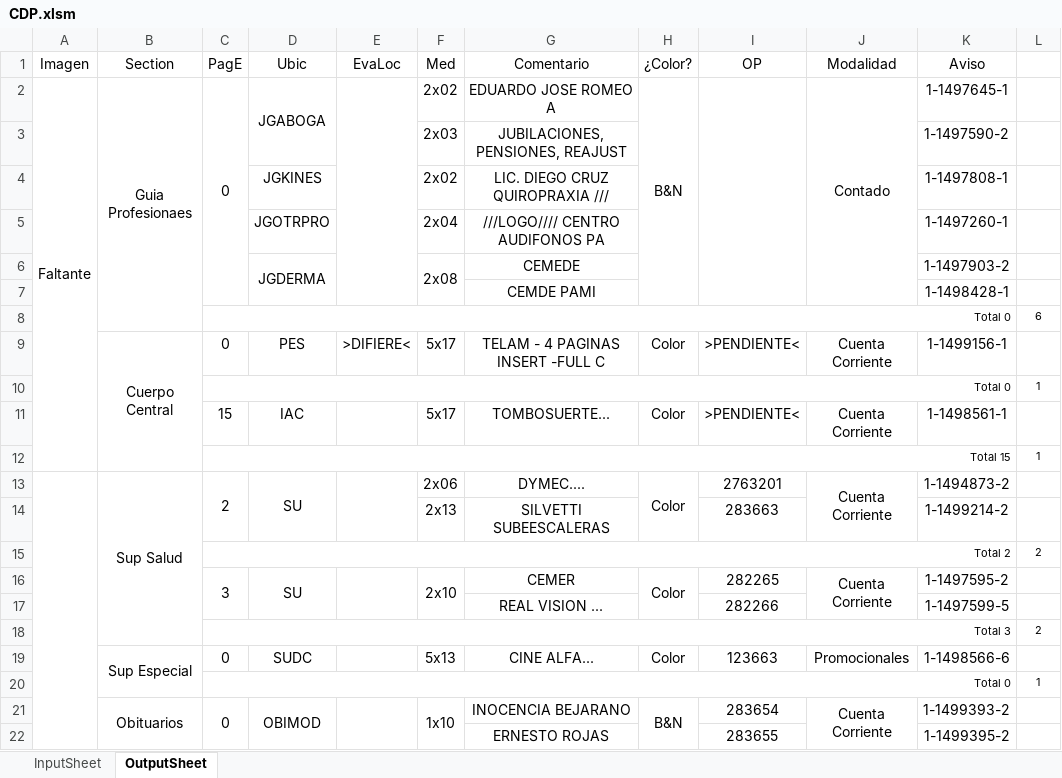
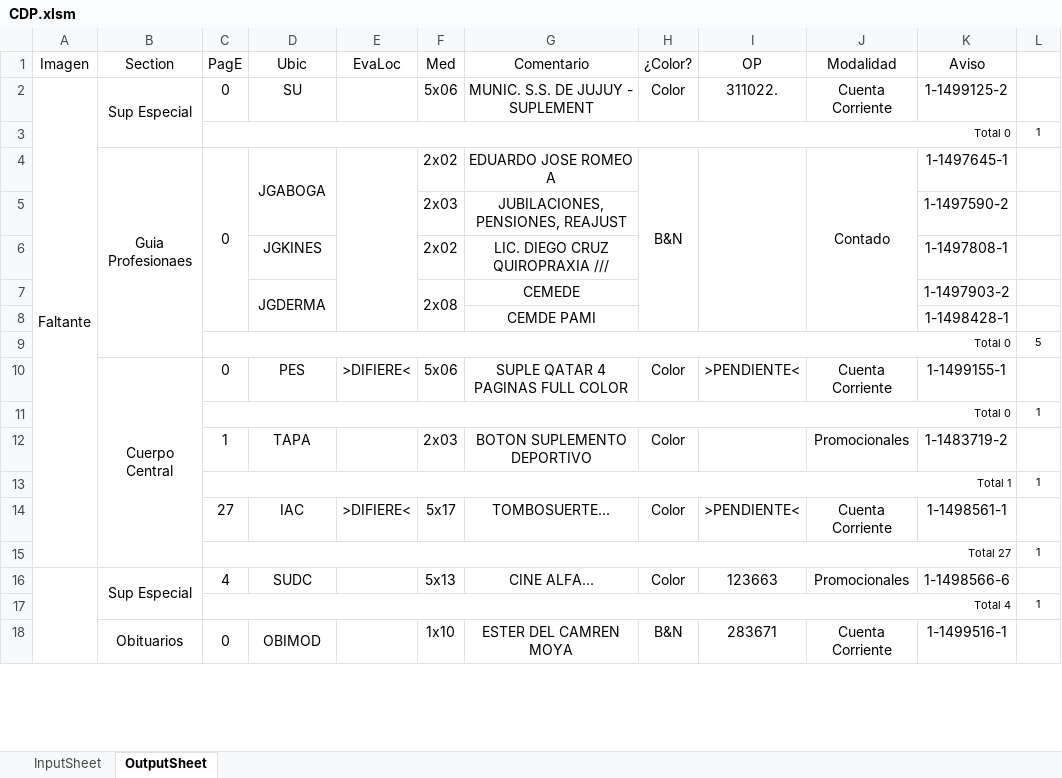
Before and after one commit to zherar7ordoya/AP5, an Excel workbook: Xtras/MSExcel/CDP.xlsm, sheet OutputSheet, drawn as a sheet; only a part is shown; values as stored, in another font and other column widths than the file's, no borders; conditional formats not drawn; removed rows and columns are numbered as before the commit, all else as after; the diff covers the shown part only; the diff names each change by its address in the sheet, - before the commit and + after, or states it on an @@ line.

```diff
--- a/Xtras/MSExcel/CDP.xlsm (sheet OutputSheet)
+++ b/Xtras/MSExcel/CDP.xlsm (sheet OutputSheet)
+row 2: Faltante | Sup Especial | 0 | SU |  | 5x06 | MUNIC. S.S. DE JUJUY - SUPLEMENT | Color | 311022. | Cuenta Corriente | 1-1499125-2 | 1
@@ row 20 moved to row 3: Total 0 @@
-A4 (Imagen): Faltante
+A4 (Imagen): (empty)
-A2:A12 merged
-row 5:  |  |  | JGOTRPRO |  | 2x04 | ///LOGO//// CENTRO AUDIFONOS PA |  |  |  | 1-1497260-1 | 1
-L9 (#): 6
+L9 (#): 5
-F10 (Med): 5x17
+F10 (Med): 5x06
-G10 (Comentario): TELAM - 4 PAGINAS INSERT -FULL C
+G10 (Comentario): SUPLE QATAR 4 PAGINAS FULL COLOR
-K10 (Aviso): 1-1499156-1
+K10 (Aviso): 1-1499155-1
+row 12:  |  | 1 | TAPA |  | 2x03 | BOTON SUPLEMENTO DEPORTIVO | Color |  | Promocionales | 1-1483719-2 | 1
+row 13:  |  | Total 1 |  |  |  |  |  |  |  |  | 1
-C14 (PagE): 15
+C14 (PagE): 27
-E14 (EvaLoc): (empty)
+E14 (EvaLoc): >DIFIERE<
-C15 (PagE): Total 15
+C15 (PagE): Total 27
-row 13:  | Sup Salud | 2 | SU |  | 2x06 | DYMEC.... | Color | 2763201 | Cuenta Corriente | 1-1494873-2 | 1
-row 14:  |  |  |  |  | 2x13 | SILVETTI SUBEESCALERAS |  | 283663 |  | 1-1499214-2 | 1
-row 15:  |  | Total 2 |  |  |  |  |  |  |  |  | 2
-row 16:  |  | 3 | SU |  | 2x10 | CEMER | Color | 282265 | Cuenta Corriente | 1-1497595-2 | 1
-row 17:  |  |  |  |  |  | REAL VISION ... |  | 282266 |  | 1-1497599-5 | 1
-row 18:  |  | Total 3 |  |  |  |  |  |  |  |  | 2
+A16:A90 merged
-C16 (PagE): 0
+C16 (PagE): 4
+row 17:  |  | Total 4 |  |  |  |  |  |  |  |  | 1
-F21:F22 merged
-G18 (Comentario): INOCENCIA BEJARANO
+G18 (Comentario): ESTER DEL CAMREN MOYA
-H21:H22 merged
-I18 (OP): 283654
+I18 (OP): 283671
-J21:J22 merged
-K18 (Aviso): 1-1499393-2
+K18 (Aviso): 1-1499516-1
-row 22:  |  |  |  |  |  | ERNESTO ROJAS |  | 283655 |  | 1-1499395-2 | 1
```
Also changed, not shown: 38 added rows, 8 removed rows, 43 edited cells and merged cells elsewhere in this sheet, sheet InputSheet, hidden cells, P&E/PDF/Inferencial/Clase 09 (Inferencia estadística).xlsx, 1 other file.
